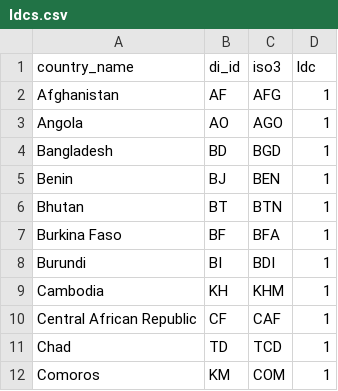
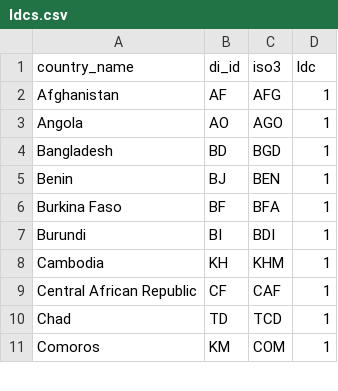
Before and after one commit to devinit/ddw-data-update-configs, a CSV file: manual/CSV/ldcs.csv, drawn as a sheet; only a part is shown; the diff names each change by its address in the sheet, - before the commit and + after, or states it on an @@ line.

```diff
--- a/manual/CSV/ldcs.csv
+++ b/manual/CSV/ldcs.csv
-row 6: Bhutan | BT | BTN | 1
```
Also changed, not shown: manual/CSV/fragility.csv, manual/CSV/oecd_crs_aid_type_ref.csv, 4 other files.
